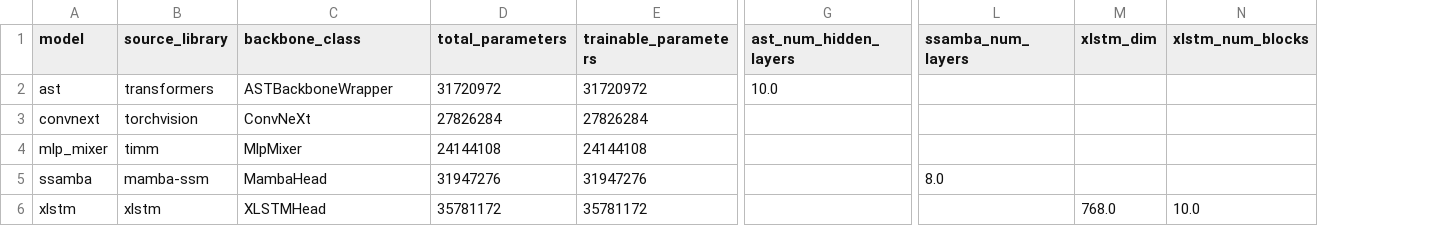
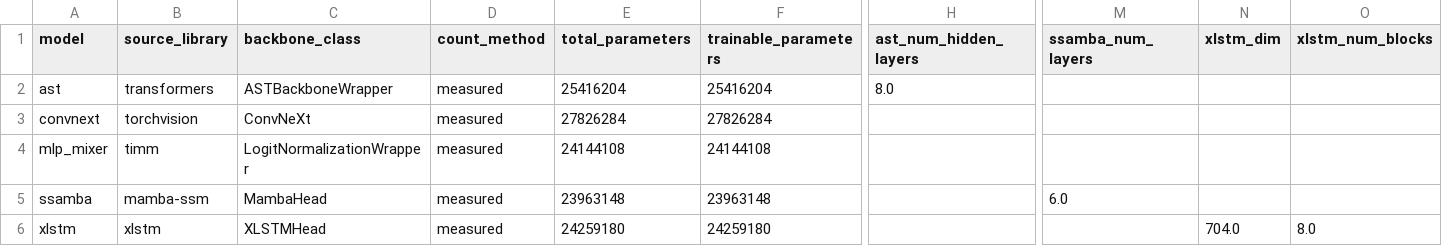
Before and after one commit to Pawlo77/speech-recognition, a CSV file: outputs/model_parameter_counts.csv, drawn as a sheet; only a part is shown, gaps mark what is left out; addresses are those after the commit; the diff names each change by its address in the sheet, - before the commit and + after, or states it on an @@ line.

```diff
--- a/outputs/model_parameter_counts.csv
+++ b/outputs/model_parameter_counts.csv
+column D (count_method), rows 2-6: all measured
-E2 (total_parameters): 31720972
+E2 (total_parameters): 25416204
-F2 (trainable_parameters): 31720972
+F2 (trainable_parameters): 25416204
-H2 (ast_num_hidden_layers): 10.0
+H2 (ast_num_hidden_layers): 8.0
-C4 (backbone_class): MlpMixer
+C4 (backbone_class): LogitNormalizationWrapper
-E5 (total_parameters): 31947276
+E5 (total_parameters): 23963148
-F5 (trainable_parameters): 31947276
+F5 (trainable_parameters): 23963148
-M5 (ssamba_num_layers): 8.0
+M5 (ssamba_num_layers): 6.0
-E6 (total_parameters): 35781172
+E6 (total_parameters): 24259180
-F6 (trainable_parameters): 35781172
+F6 (trainable_parameters): 24259180
-N6 (xlstm_dim): 768.0
+N6 (xlstm_dim): 704.0
-O6 (xlstm_num_blocks): 10.0
+O6 (xlstm_num_blocks): 8.0
```
Also changed, not shown: 24 other files.
